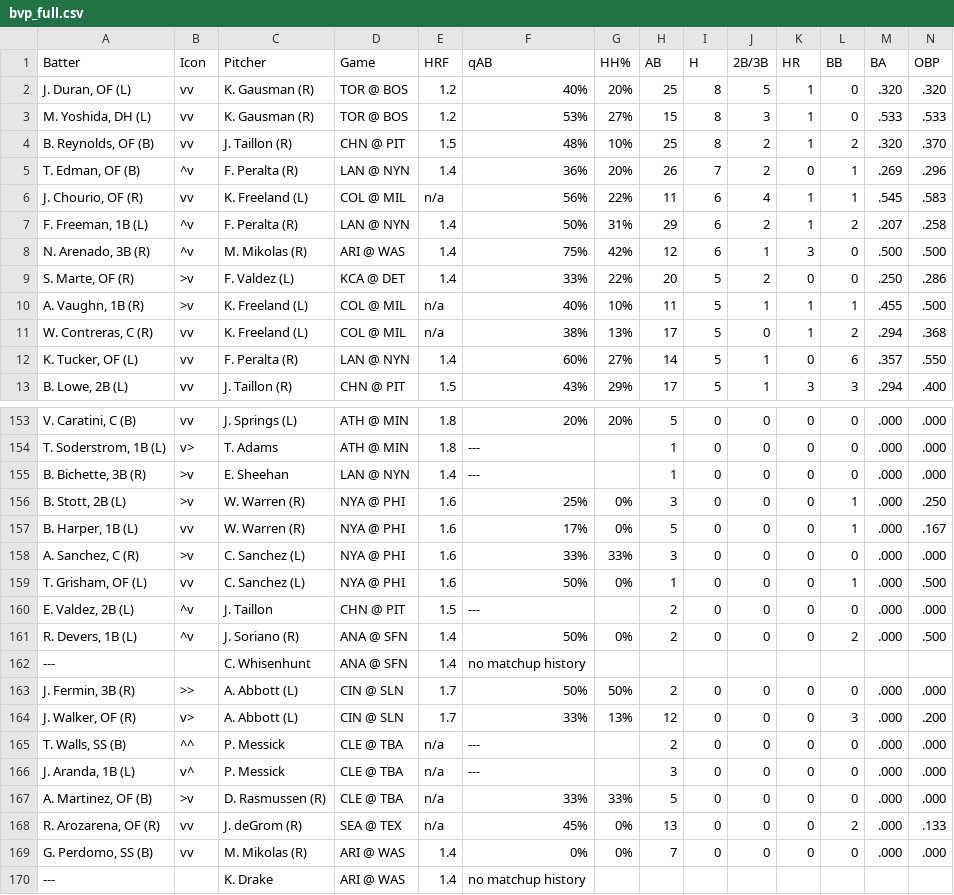
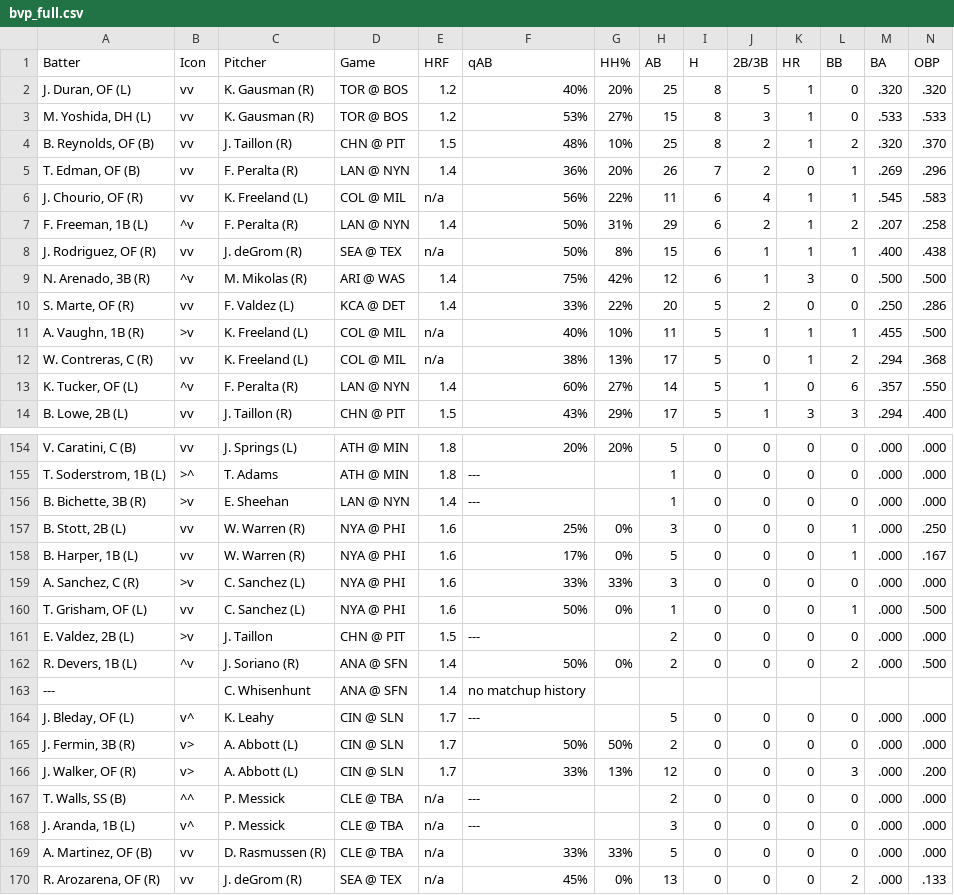
Before and after one commit to lgdsbrand/MLB-Hitters-Hub, a CSV file: backend/bvp_full.csv, drawn as a sheet; only a part is shown, gaps mark what is left out; the shorter side is filled out with more unchanged rows; addresses are those after the commit; rows hold the shown columns only; the diff covers the shown part only; the diff names each change by its address in the sheet, - before the commit and + after, or states it on an @@ line.

```diff
--- a/backend/bvp_full.csv
+++ b/backend/bvp_full.csv
-B5 (Icon): ^v
+B5 (Icon): vv
+row 8: J. Rodriguez, OF (R) | vv | J. deGrom (R) | SEA @ TEX | n/a | 50% | 8% | 15 | 6 | 1 | 1 | 1 | .400 | .438
-B10 (Icon): >v
+B10 (Icon): vv
-B13 (Icon): vv
+B13 (Icon): ^v
-B155 (Icon): v>
+B155 (Icon): >^
-B157 (Icon): >v
+B157 (Icon): vv
-B161 (Icon): ^v
+B161 (Icon): >v
+row 164: J. Bleday, OF (L) | v^ | K. Leahy | CIN @ SLN | 1.7 | --- |  | 5 | 0 | 0 | 0 | 0 | .000 | .000
-B165 (Icon): >>
+B165 (Icon): v>
-B169 (Icon): >v
+B169 (Icon): vv
```
Also changed, not shown: 33 edited cells elsewhere in this file, backend/hit_pred_full.csv, backend/hr_pred_full.csv, 3 other files.
